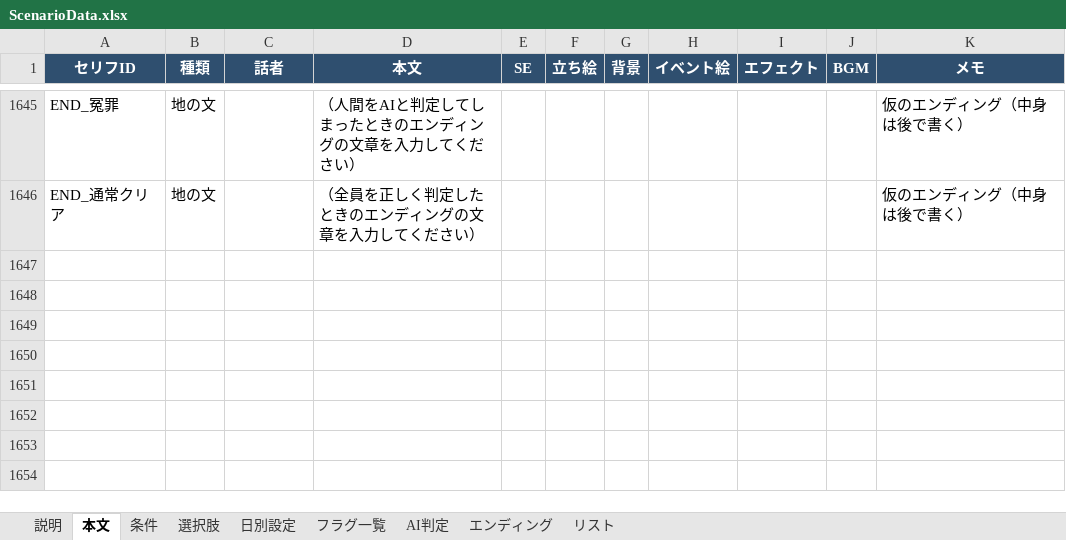
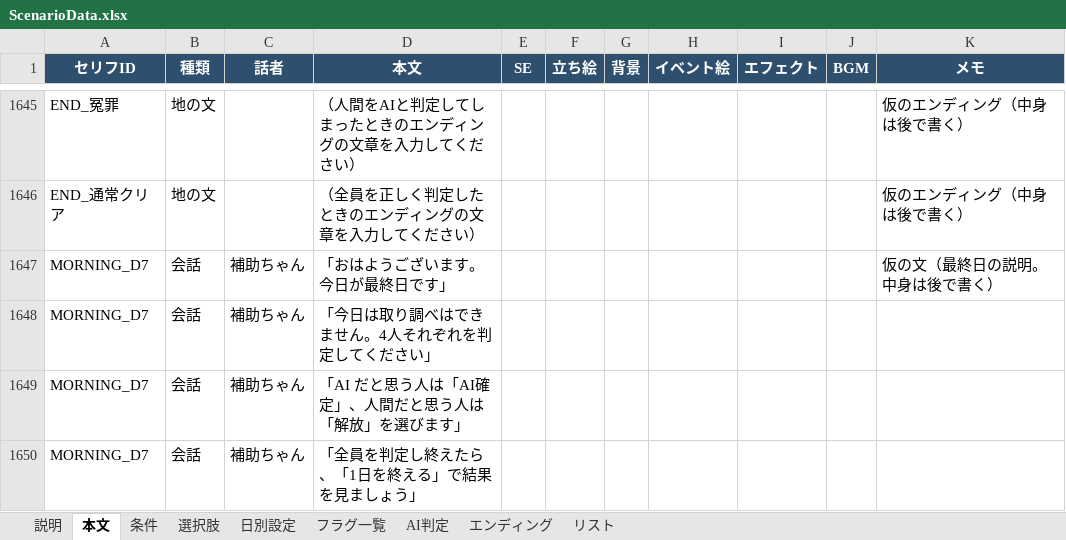
Before and after one commit to NEKOMARU23/SchoolGameJam2026, an Excel workbook: SchoolGameJam2026/Assets/Editor/ScenarioData.xlsx, sheet 本文, drawn as a sheet; only a part is shown, gaps mark what is left out; values as stored, in another font and other column widths than the file's, no borders; the diff names each change by its address in the sheet, - before the commit and + after, or states it on an @@ line.

```diff
--- a/SchoolGameJam2026/Assets/Editor/ScenarioData.xlsx (sheet 本文)
+++ b/SchoolGameJam2026/Assets/Editor/ScenarioData.xlsx (sheet 本文)
+row 1647: MORNING_D7 | 会話 | 補助ちゃん | 「おはようございます。今日が最終日です」 |  |  |  |  |  |  | 仮の文（最終日の説明。中身は後で書く）
+row 1648: MORNING_D7 | 会話 | 補助ちゃん | 「今日は取り調べはできません。4人それぞれを判定してください」
+row 1649: MORNING_D7 | 会話 | 補助ちゃん | 「AI だと思う人は「AI確定」、人間だと思う人は「解放」を選びます」
+row 1650: MORNING_D7 | 会話 | 補助ちゃん | 「全員を判定し終えたら、「1日を終える」で結果を見ましょう」
```
Also changed, not shown: sheet 説明, sheet 条件, sheet リスト, 7 other files.
